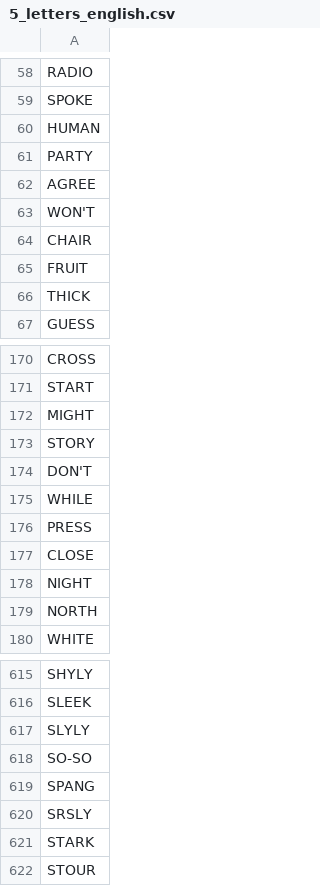
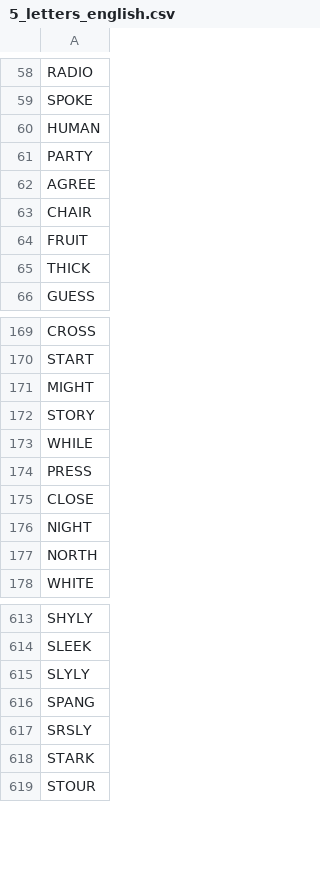
Before and after one commit to arturoglb/Wordle_project, a CSV file: 5_letters_english.csv, drawn as a sheet; only a part is shown, gaps mark what is left out; the diff names each change by its address in the sheet, - before the commit and + after, or states it on an @@ line.

```diff
--- a/5_letters_english.csv
+++ b/5_letters_english.csv
-row 63: WON'T
-row 174: DON'T
-row 618: SO-SO
```
Also changed, not shown: 5_letters_french.csv, 5 other files.
